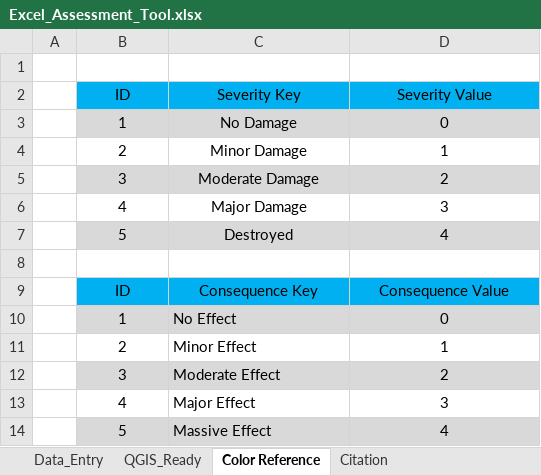
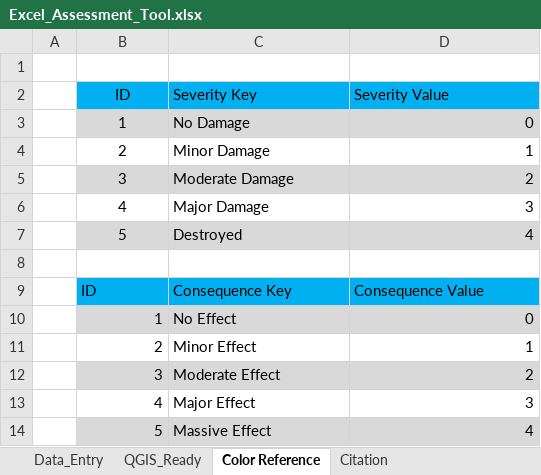
Before and after one commit to maungnelynnaung/indra-open-data, an Excel workbook: damage-assessment-excel-tool/Excel_Assessment_Tool.xlsx, sheet Color Reference, drawn as a sheet; values as stored, in another font and other column widths than the file's, no borders; conditional formats not drawn; the diff names each change by its address in the sheet, - before the commit and + after, or states it on an @@ line.

Commit message:
Updated

```diff
--- a/damage-assessment-excel-tool/Excel_Assessment_Tool.xlsx (sheet Color Reference)
+++ b/damage-assessment-excel-tool/Excel_Assessment_Tool.xlsx (sheet Color Reference)
-C2:D2 alignment: center
+C2:D2 alignment: left
-C3:C7 alignment: center
+C3:C7 alignment: left
-D3:D7 alignment: center
+D3:D7 alignment: right
-B9:D9 alignment: center
+B9:D9 alignment: left
-B10:B14 alignment: center
+B10:B14 alignment: right
-D10:D14 alignment: center
+D10:D14 alignment: right
```
